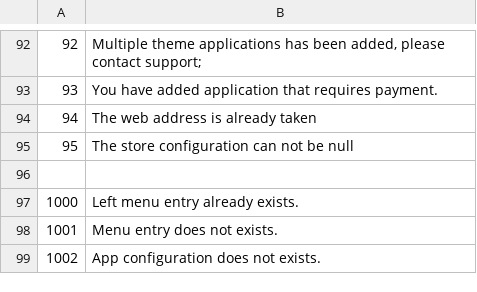
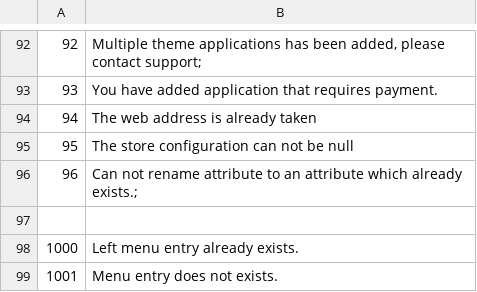
Before and after one commit to tamzidoronno/zaui-v4, a CSV file: com.getshop.client/language/en/errors.csv, drawn as a sheet; only a part is shown, gaps mark what is left out; the shorter side is filled out with more unchanged rows; the diff names each change by its address in the sheet, - before the commit and + after, or states it on an @@ line.

Commit message:
connected backend with frontend for renaming attributes / attribute groups.

```diff
--- a/com.getshop.client/language/en/errors.csv
+++ b/com.getshop.client/language/en/errors.csv
+row 96: 96 | Can not rename attribute to an attribute which already exists.;
```
Also changed, not shown: 2 other files.
